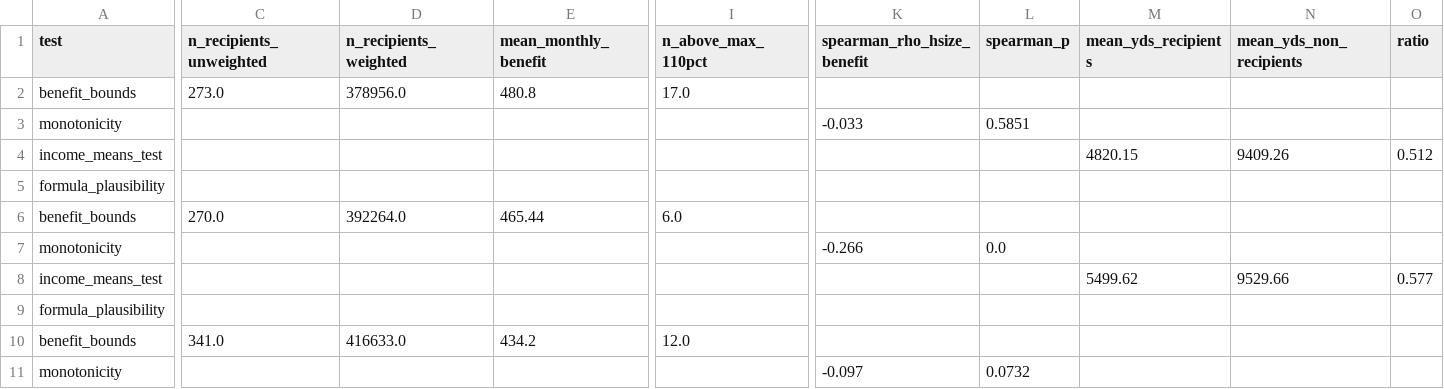
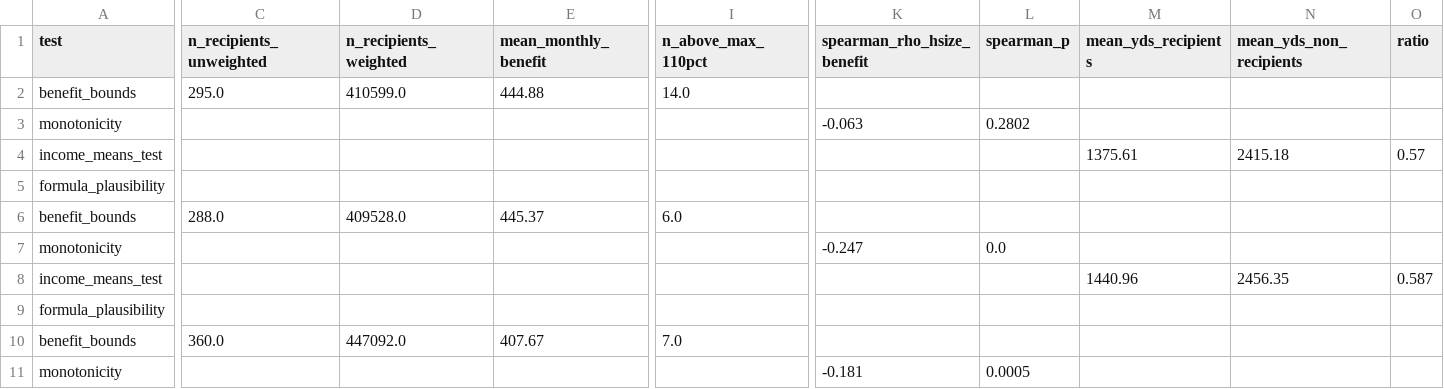
Before and after one commit to DianaElisa02/IMVmasterthesis, a CSV file: output/exposure/imv_validation_report.csv, drawn as a sheet; only a part is shown, gaps mark what is left out; the diff covers the shown part only; the diff names each change by its address in the sheet, - before the commit and + after, or states it on an @@ line.

```diff
--- a/output/exposure/imv_validation_report.csv
+++ b/output/exposure/imv_validation_report.csv
-C2 (n_recipients_unweighted): 273.0
+C2 (n_recipients_unweighted): 295.0
-D2 (n_recipients_weighted): 378956.0
+D2 (n_recipients_weighted): 410599.0
-E2 (mean_monthly_benefit): 480.8
+E2 (mean_monthly_benefit): 444.88
-I2 (n_above_max_110pct): 17.0
+I2 (n_above_max_110pct): 14.0
-K3 (spearman_rho_hsize_benefit): -0.033
+K3 (spearman_rho_hsize_benefit): -0.063
-L3 (spearman_p): 0.5851
+L3 (spearman_p): 0.2802
-M4 (mean_yds_recipients): 4820.15
+M4 (mean_yds_recipients): 1375.61
-N4 (mean_yds_non_recipients): 9409.26
+N4 (mean_yds_non_recipients): 2415.18
-O4 (ratio): 0.512
+O4 (ratio): 0.57
-C6 (n_recipients_unweighted): 270.0
+C6 (n_recipients_unweighted): 288.0
-D6 (n_recipients_weighted): 392264.0
+D6 (n_recipients_weighted): 409528.0
-E6 (mean_monthly_benefit): 465.44
+E6 (mean_monthly_benefit): 445.37
-K7 (spearman_rho_hsize_benefit): -0.266
+K7 (spearman_rho_hsize_benefit): -0.247
-M8 (mean_yds_recipients): 5499.62
+M8 (mean_yds_recipients): 1440.96
-N8 (mean_yds_non_recipients): 9529.66
+N8 (mean_yds_non_recipients): 2456.35
-O8 (ratio): 0.577
+O8 (ratio): 0.587
-C10 (n_recipients_unweighted): 341.0
+C10 (n_recipients_unweighted): 360.0
-D10 (n_recipients_weighted): 416633.0
+D10 (n_recipients_weighted): 447092.0
-E10 (mean_monthly_benefit): 434.2
+E10 (mean_monthly_benefit): 407.67
-I10 (n_above_max_110pct): 12.0
+I10 (n_above_max_110pct): 7.0
-K11 (spearman_rho_hsize_benefit): -0.097
+K11 (spearman_rho_hsize_benefit): -0.181
-L11 (spearman_p): 0.0732
+L11 (spearman_p): 0.0005
```
Also changed, not shown: 23 edited cells elsewhere in this file, output/exposure/exposure_index.csv, 8 other files.
